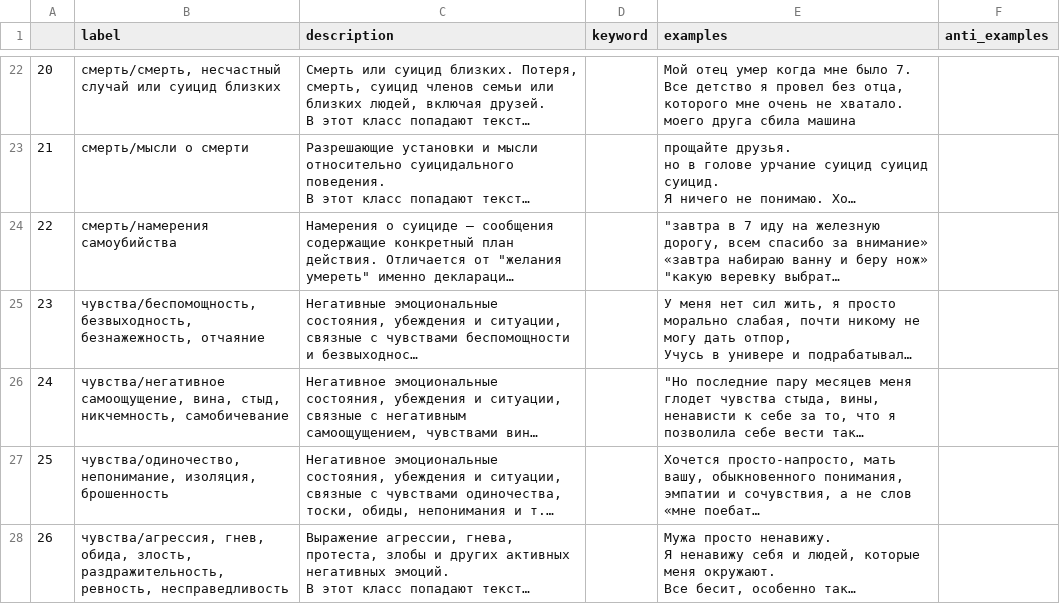
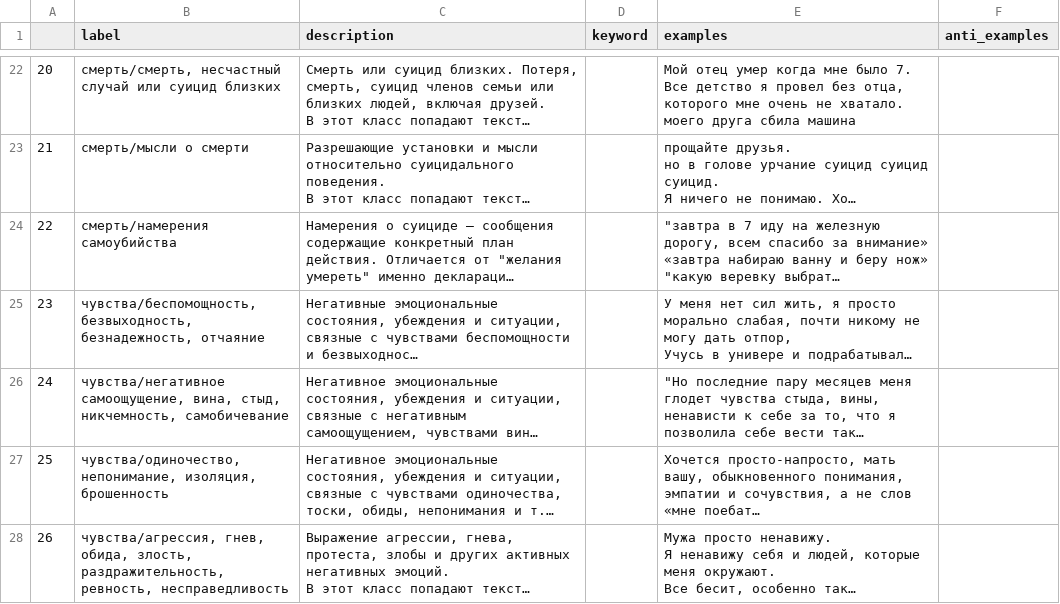
Before and after one commit to psytechlab/kitoboy-ml, a CSV file: docs/presui_class_table.csv, drawn as a sheet; only a part is shown, gaps mark what is left out; long unchanged cells end in …; the diff names each change by its address in the sheet, - before the commit and + after, or states it on an @@ line.

Commit message:
fixed typo in class name

```diff
--- a/docs/presui_class_table.csv
+++ b/docs/presui_class_table.csv
-B25 (label): чувства/беспомощность, безвыходность, безнажежность, отчаяние
+B25 (label): чувства/беспомощность, безвыходность, безнадежность, отчаяние
```
